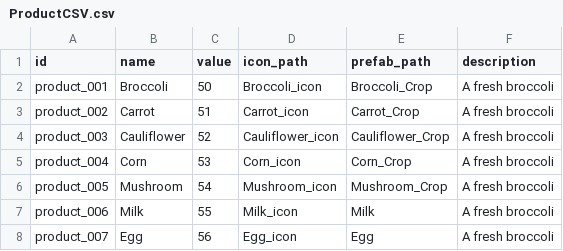
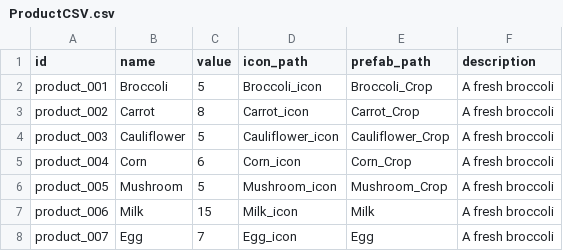
Before and after one commit to vothienminh2601/Wolf-Farmer, a CSV file: Assets/InGame/Datas/ProductCSV.csv, drawn as a sheet.

```diff
--- a/Assets/InGame/Datas/ProductCSV.csv
+++ b/Assets/InGame/Datas/ProductCSV.csv
@@ -1,8 +1,8 @@
 id,name,value,"icon_path	",prefab_path,description
-product_001,Broccoli,50,Broccoli_icon,Broccoli_Crop,A fresh broccoli
-product_002,Carrot,51,Carrot_icon,Carrot_Crop,A fresh broccoli
-product_003,Cauliflower,52,Cauliflower_icon,Cauliflower_Crop,A fresh broccoli
-product_004,Corn,53,Corn_icon,Corn_Crop,A fresh broccoli
-product_005,Mushroom,54,Mushroom_icon,Mushroom_Crop,A fresh broccoli
-product_006,Milk,55,Milk_icon,Milk,A fresh broccoli
-product_007,Egg,56,Egg_icon,Egg,A fresh broccoli
+product_001,Broccoli,5,Broccoli_icon,Broccoli_Crop,A fresh broccoli
+product_002,Carrot,8,Carrot_icon,Carrot_Crop,A fresh broccoli
+product_003,Cauliflower,5,Cauliflower_icon,Cauliflower_Crop,A fresh broccoli
+product_004,Corn,6,Corn_icon,Corn_Crop,A fresh broccoli
+product_005,Mushroom,5,Mushroom_icon,Mushroom_Crop,A fresh broccoli
+product_006,Milk,15,Milk_icon,Milk,A fresh broccoli
+product_007,Egg,7,Egg_icon,Egg,A fresh broccoli
```
Also changed, not shown: Assets/InGame/Datas/AnimalCSV.csv, Assets/InGame/Datas/SeedCSV.csv, 36 other files.
